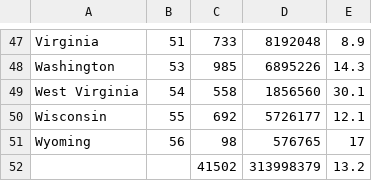
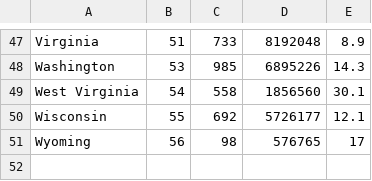
Before and after one commit to conservasian/opi-nope, a CSV file: data/Compressed Mortality by State/Compressed Mortality State, 2012.csv, drawn as a sheet; only a part is shown, gaps mark what is left out; the diff names each change by its address in the sheet, - before the commit and + after, or states it on an @@ line.

```diff
--- a/data/Compressed Mortality by State/Compressed Mortality State, 2012.csv
+++ b/data/Compressed Mortality by State/Compressed Mortality State, 2012.csv
-row 52:  |  | 41502 | 313998379 | 13.2
```
Also changed, not shown: data/Compressed Mortality by State/Compressed Mortality State, 2006.csv, data/Compressed Mortality by State/Compressed Mortality State, 2010.csv, 8 other files.
